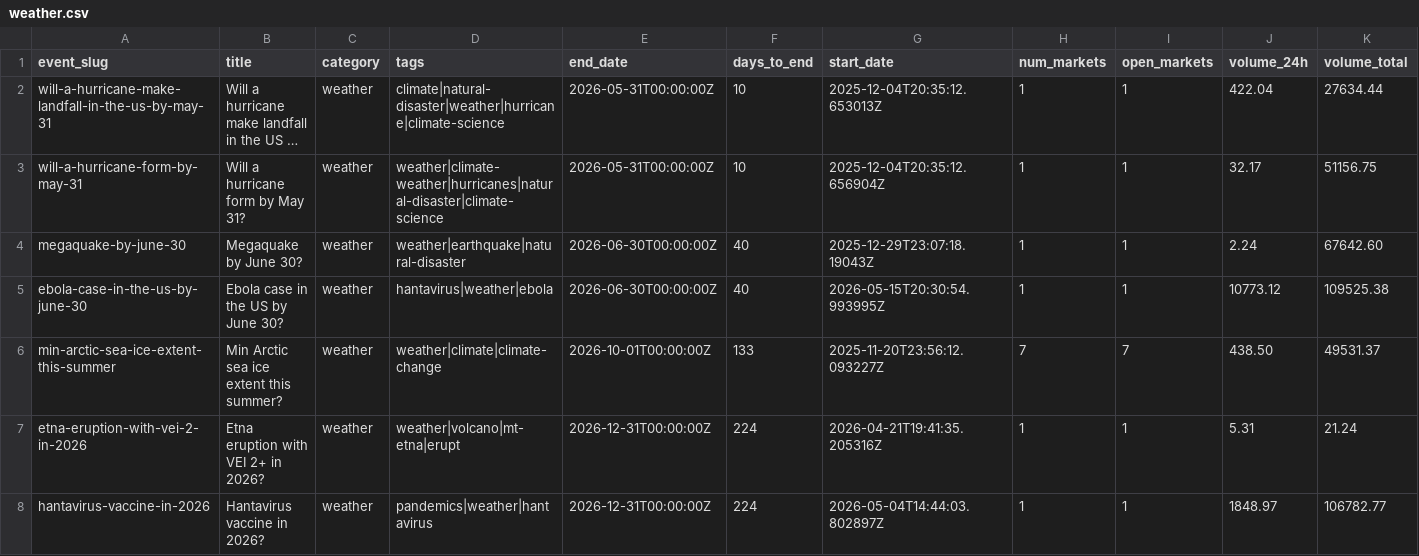
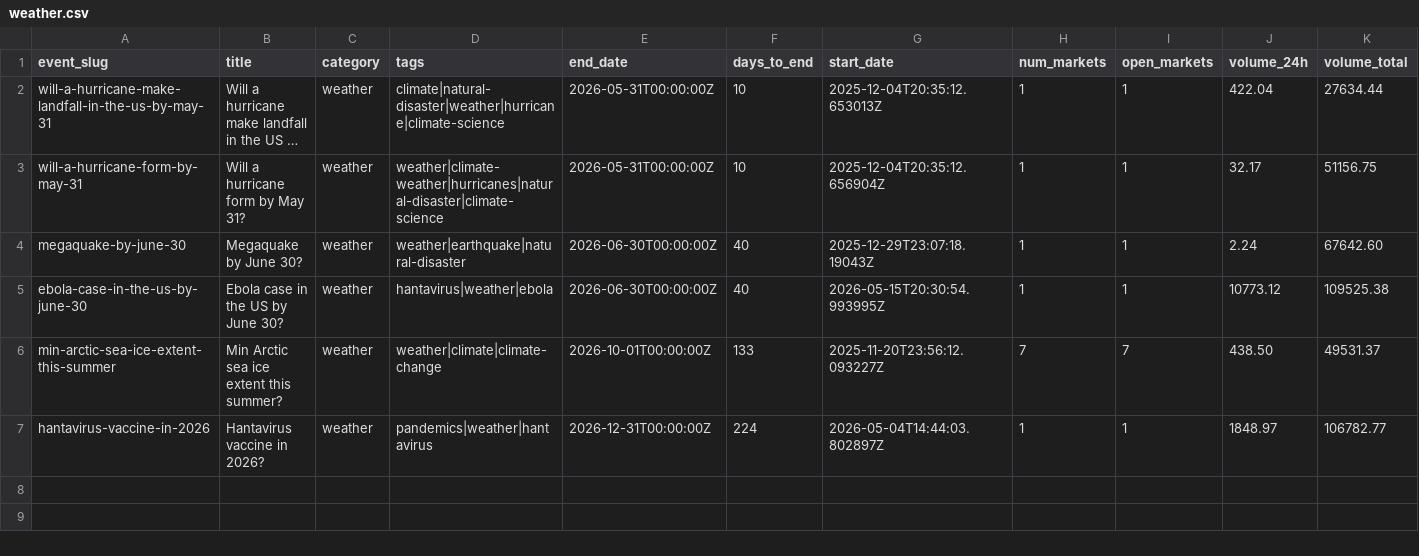
Before and after one commit to mentis-RD/polymarket-watch, a CSV file: polymarket-catalog-2026-05-20/catalog_2026-05-20/weather.csv, drawn as a sheet; only a part is shown; long unchanged cells end in …; rows hold the shown columns only; the diff names each change by its address in the sheet, - before the commit and + after, or states it on an @@ line.

```diff
--- a/polymarket-catalog-2026-05-20/catalog_2026-05-20/weather.csv
+++ b/polymarket-catalog-2026-05-20/catalog_2026-05-20/weather.csv
-row 7: etna-eruption-with-vei-2-in-2026 | Etna eruption with VEI 2+ in 2026? | weather | weather|volcano|mt-etna|erupt | 2026-12-31T00:00:00Z | 224 | 2026-04-21T19:41:35.205316Z | 1 | 1 | 5.31 | 21.24
```
Also changed, not shown: polymarket-catalog-2026-05-20/catalog_2026-05-20/_index.csv, polymarket-catalog-2026-05-20/catalog_2026-05-20/science.csv, 1 other file.
